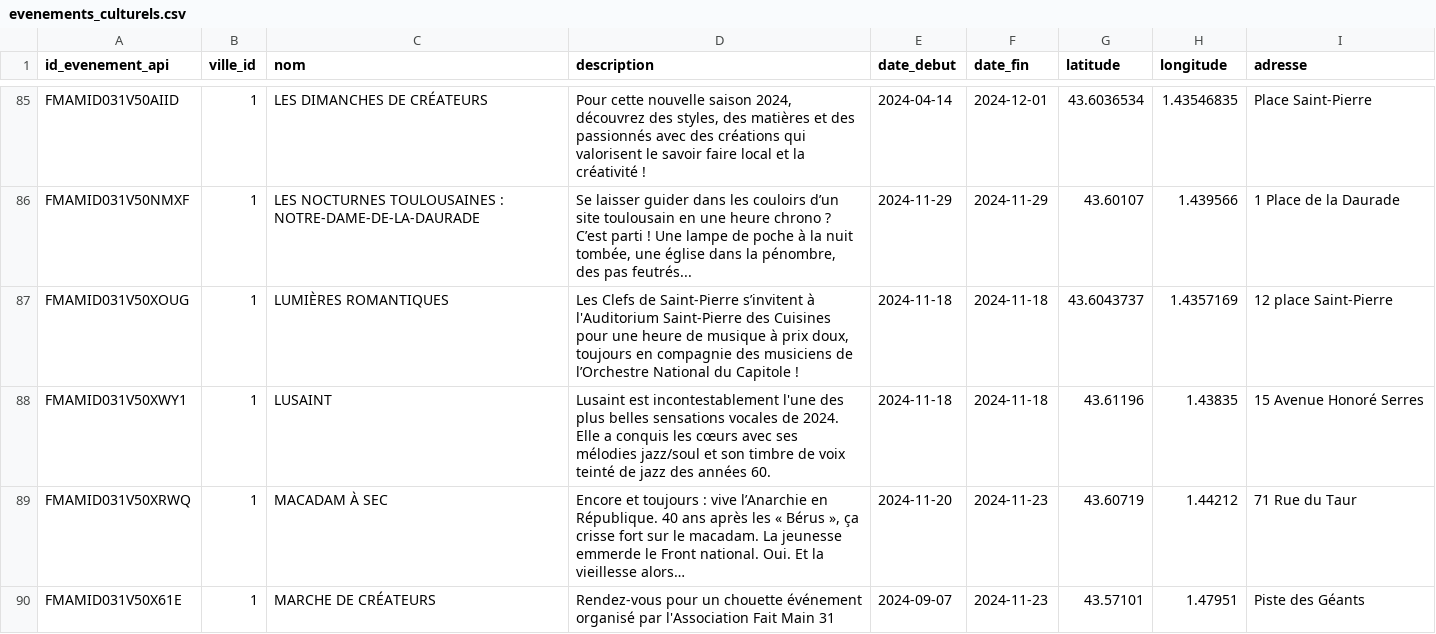
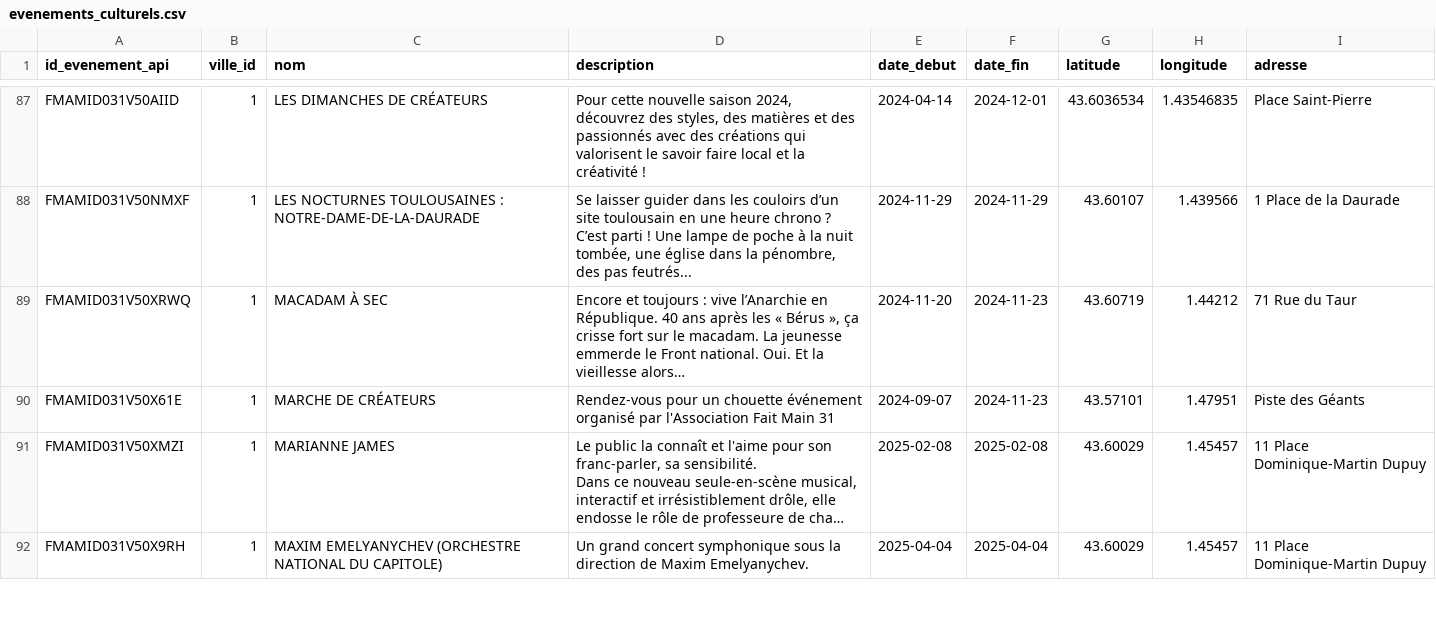
Before and after one commit to TheophileZT/5SDBDproject, a CSV file: evenements_culturels.csv, drawn as a sheet; only a part is shown, gaps mark what is left out; the shorter side is filled out with more unchanged rows; long unchanged cells end in …; removed rows and columns are numbered as before the commit, all else as after; the diff covers the shown part only; the diff names each change by its address in the sheet, - before the commit and + after, or states it on an @@ line.

```diff
--- a/evenements_culturels.csv
+++ b/evenements_culturels.csv
-row 87: FMAMID031V50XOUG | 1 | LUMIÈRES ROMANTIQUES | Les Clefs de Saint-Pierre s’invitent à l'Auditorium Saint-Pierre des Cuisines pour une heure de musique à prix doux, toujours en compagnie des musiciens de l’Orchestre National du Capitole ! | 2024-11-18 | 2024-11-18 | 43.6043737 | 1.4357169 | 12 place Saint-Pierre
-row 88: FMAMID031V50XWY1 | 1 | LUSAINT | Lusaint est incontestablement l'une des plus belles sensations vocales de 2024. Elle a conquis les cœurs avec ses mélodies jazz/soul et son timbre de voix teinté de jazz des années 60. | 2024-11-18 | 2024-11-18 | 43.61196 | 1.43835 | 15 Avenue Honoré Serres
```
Also changed, not shown: 6 added rows and 2 removed rows elsewhere in this file, 1 other file.
